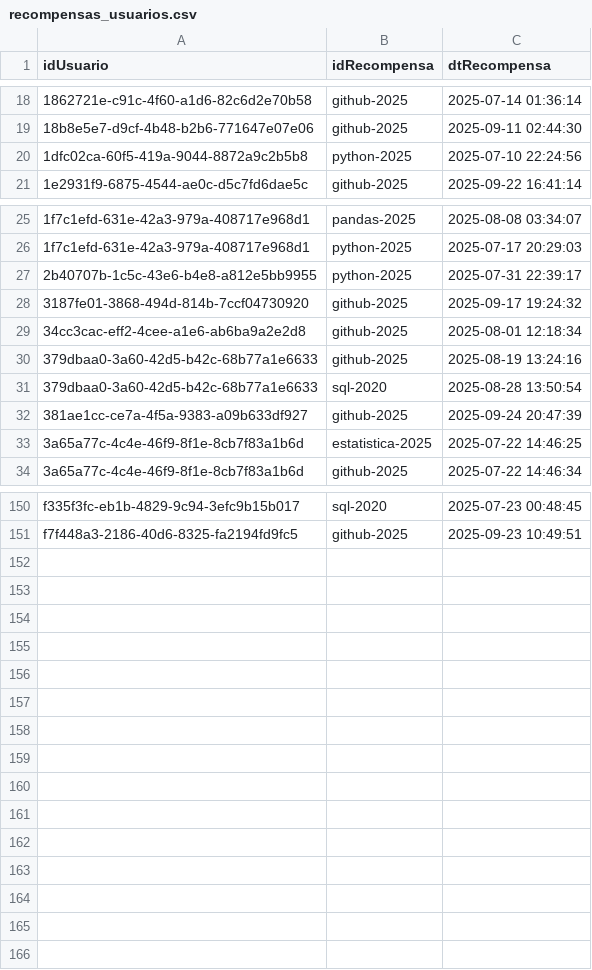
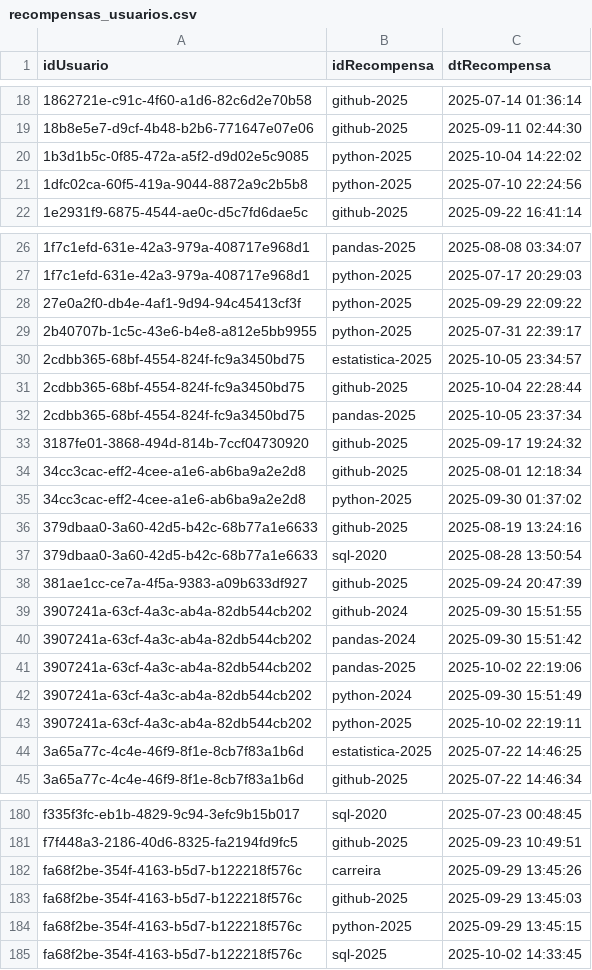
Before and after one commit to vitorgdias/ML-loyalty-predict, a CSV file: data/education-platform/recompensas_usuarios.csv, drawn as a sheet; only a part is shown, gaps mark what is left out; the diff covers the shown part only.

```diff
--- a/data/education-platform/recompensas_usuarios.csv
+++ b/data/education-platform/recompensas_usuarios.csv
@@ -19,2 +19,3 @@ idUsuario;idRecompensa;dtRecompensa
 18b8e5e7-d9cf-4b48-b2b6-771647e07e06;github-2025;2025-09-11 02:44:30
+1b3d1b5c-0f85-472a-a5f2-d9d02e5c9085;python-2025;2025-10-04 14:22:02
 1dfc02ca-60f5-419a-9044-8872a9c2b5b8;python-2025;2025-07-10 22:24:56
@@ -26,5 +27,10 @@ idUsuario;idRecompensa;dtRecompensa
 1f7c1efd-631e-42a3-979a-408717e968d1;python-2025;2025-07-17 20:29:03
+27e0a2f0-db4e-4af1-9d94-94c45413cf3f;python-2025;2025-09-29 22:09:22
 2b40707b-1c5c-43e6-b4e8-a812e5bb9955;python-2025;2025-07-31 22:39:17
+2cdbb365-68bf-4554-824f-fc9a3450bd75;estatistica-2025;2025-10-05 23:34:57
+2cdbb365-68bf-4554-824f-fc9a3450bd75;github-2025;2025-10-04 22:28:44
+2cdbb365-68bf-4554-824f-fc9a3450bd75;pandas-2025;2025-10-05 23:37:34
 3187fe01-3868-494d-814b-7ccf04730920;github-2025;2025-09-17 19:24:32
 34cc3cac-eff2-4cee-a1e6-ab6ba9a2e2d8;github-2025;2025-08-01 12:18:34
+34cc3cac-eff2-4cee-a1e6-ab6ba9a2e2d8;python-2025;2025-09-30 01:37:02
 379dbaa0-3a60-42d5-b42c-68b77a1e6633;github-2025;2025-08-19 13:24:16
@@ -32,2 +38,7 @@ idUsuario;idRecompensa;dtRecompensa
 381ae1cc-ce7a-4f5a-9383-a09b633df927;github-2025;2025-09-24 20:47:39
+3907241a-63cf-4a3c-ab4a-82db544cb202;github-2024;2025-09-30 15:51:55
+3907241a-63cf-4a3c-ab4a-82db544cb202;pandas-2024;2025-09-30 15:51:42
+3907241a-63cf-4a3c-ab4a-82db544cb202;pandas-2025;2025-10-02 22:19:06
+3907241a-63cf-4a3c-ab4a-82db544cb202;python-2024;2025-09-30 15:51:49
+3907241a-63cf-4a3c-ab4a-82db544cb202;python-2025;2025-10-02 22:19:11
 3a65a77c-4c4e-46f9-8f1e-8cb7f83a1b6d;estatistica-2025;2025-07-22 14:46:25
@@ -151 +181,5 @@ f335f3fc-eb1b-4829-9c94-3efc9b15b017;sql-2020;2025-07-23 00:48:45
 f7f448a3-2186-40d6-8325-fa2194fd9fc5;github-2025;2025-09-23 10:49:51
+fa68f2be-354f-4163-b5d7-b122218f576c;carreira;2025-09-29 13:45:26
+fa68f2be-354f-4163-b5d7-b122218f576c;github-2025;2025-09-29 13:45:03
+fa68f2be-354f-4163-b5d7-b122218f576c;python-2025;2025-09-29 13:45:15
+fa68f2be-354f-4163-b5d7-b122218f576c;sql-2025;2025-10-02 14:33:45
```
Also changed, not shown: 19 added rows elsewhere in this file, 6 other files.
